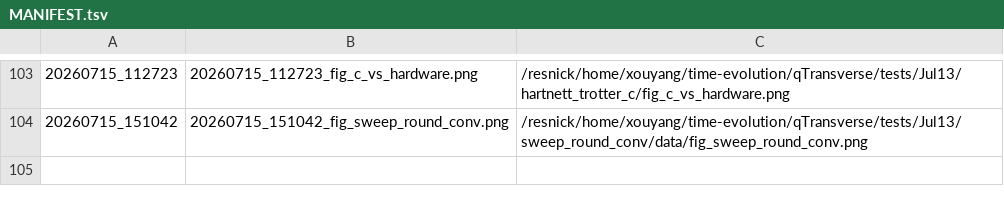
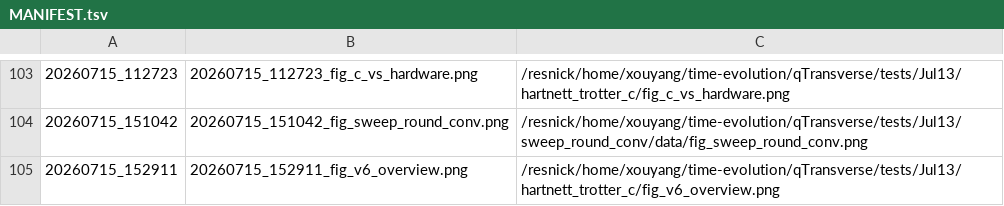
Before and after one commit to Xiaoyu-Ouyang/image-host, a TSV file: MANIFEST.tsv, drawn as a sheet; only a part is shown, gaps mark what is left out; the diff names each change by its address in the sheet, - before the commit and + after, or states it on an @@ line.

Commit message:
upload_fig: 20260715_152911 (1 file(s))
20260715_152911_fig_v6_overview.png <- /resnick/home/xouyang/time-evolution/qTransverse/tests/Jul13/hartnett_trotter_c/fig_v6_overview.png

```diff
--- a/MANIFEST.tsv
+++ b/MANIFEST.tsv
+row 105: 20260715_152911 | 20260715_152911_fig_v6_overview.png | /resnick/home/xouyang/time-evolution/qTransverse/tests/Jul13/hartnett_trotter_c/fig_v6_overview.png
```
Also changed, not shown: 1 other file.
